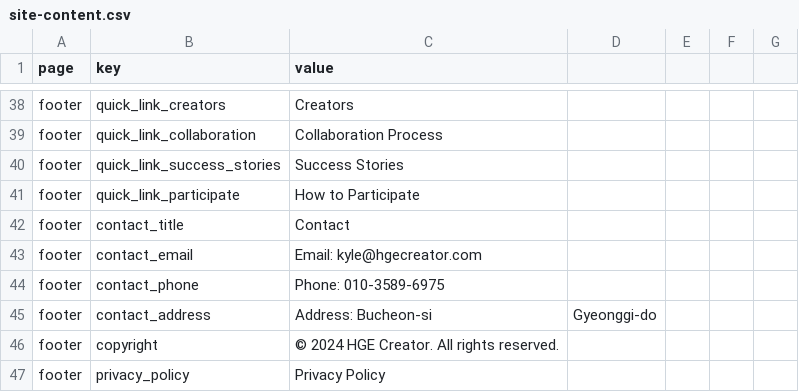
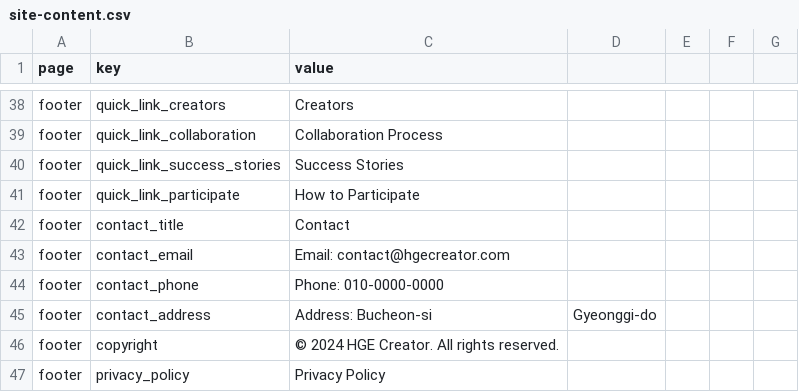
Before and after one commit to kjinwoo12/HGECreatorWeb, a CSV file: public/data/en/site-content.csv, drawn as a sheet; only a part is shown, gaps mark what is left out.

```diff
--- a/public/data/en/site-content.csv
+++ b/public/data/en/site-content.csv
@@ -42,4 +42,4 @@ footer,quick_link_participate,How to Participate
 footer,contact_title,Contact
-footer,contact_email,Email: kyle@hgecreator.com
-footer,contact_phone,Phone: 010-3589-6975
+footer,contact_email,Email: contact@hgecreator.com
+footer,contact_phone,Phone: 010-0000-0000
 footer,contact_address,Address: Bucheon-si, Gyeonggi-do
```
Also changed, not shown: public/data/jp/site-content.csv, public/data/site-content.csv.
